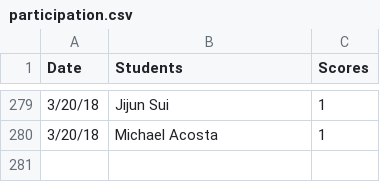
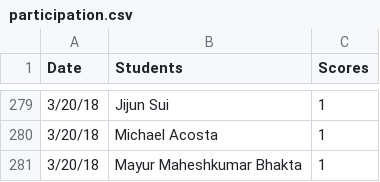
Before and after one commit to iDataVisualizationLab/5331Virtual-Reality, a CSV file: grade/data/participation.csv, drawn as a sheet; only a part is shown, gaps mark what is left out; the diff names each change by its address in the sheet, - before the commit and + after, or states it on an @@ line.

Commit message:
update participants

```diff
--- a/grade/data/participation.csv
+++ b/grade/data/participation.csv
+row 281: 3/20/18 | Mayur Maheshkumar Bhakta | 1
```
